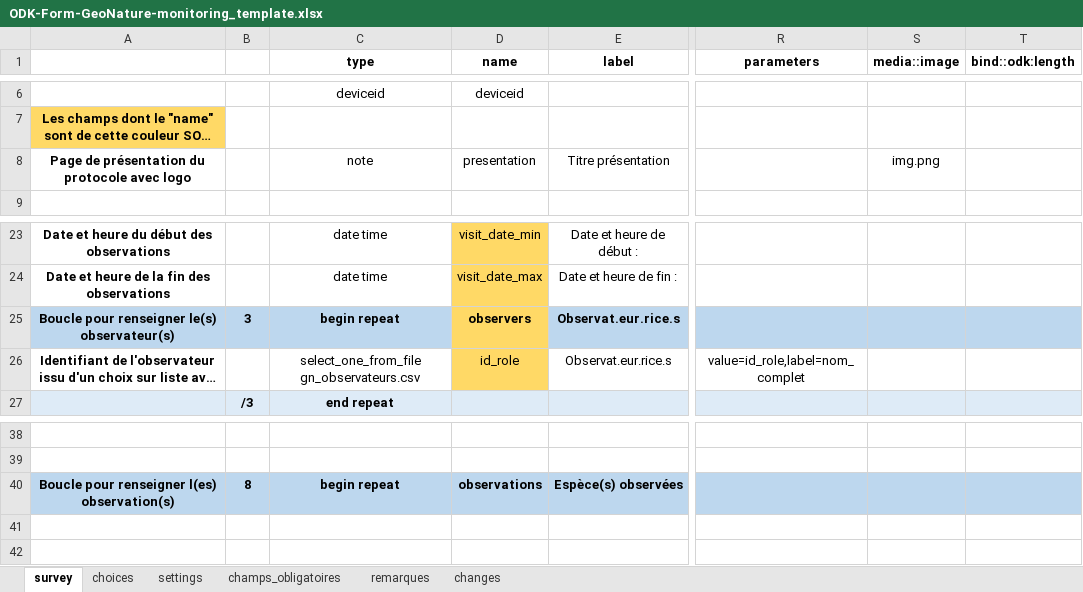
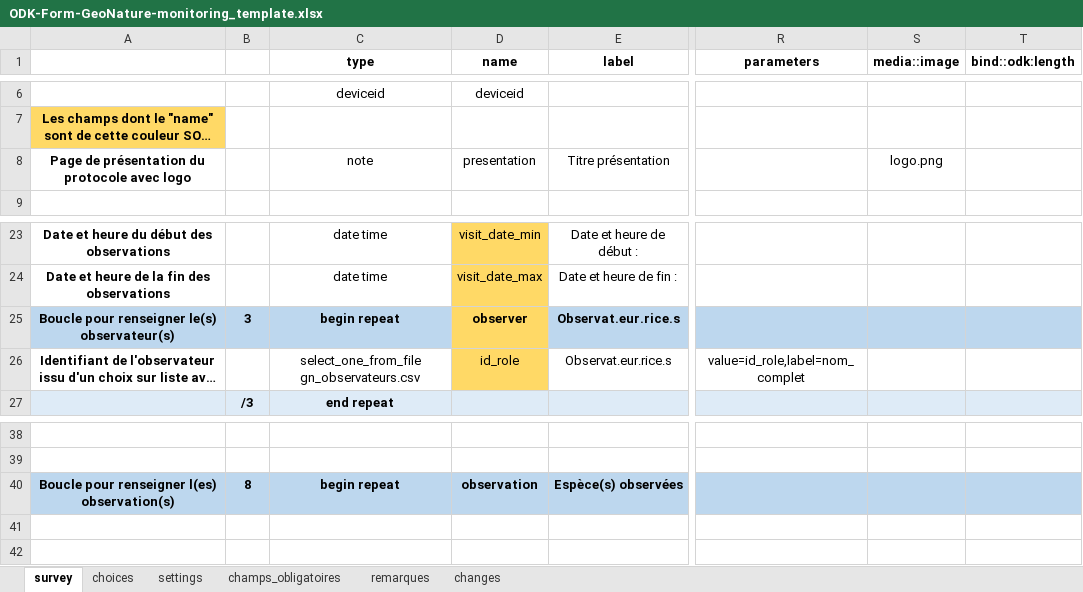
Before and after one commit to PnX-SI/odk2gn, an Excel workbook: odk_template_form/ODK-Form-GeoNature-monitoring_template.xlsx, sheet survey, drawn as a sheet; only a part is shown, gaps mark what is left out; long unchanged cells end in …; values as stored, in another font and other column widths than the file's, no borders; charts and pictures not drawn; the diff names each change by its address in the sheet, - before the commit and + after, or states it on an @@ line.

Commit message:
monitoring submodule to 0.6.0

```diff
--- a/odk_template_form/ODK-Form-GeoNature-monitoring_template.xlsx (sheet survey)
+++ b/odk_template_form/ODK-Form-GeoNature-monitoring_template.xlsx (sheet survey)
-S8 (media::image): img.png
+S8 (media::image): logo.png
-D25 (name): observers
+D25 (name): observer
-D40 (name): observations
+D40 (name): observation
```
Also changed, not shown: sheet settings, 22 other files.
